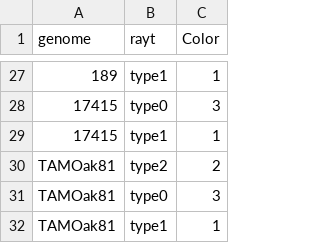
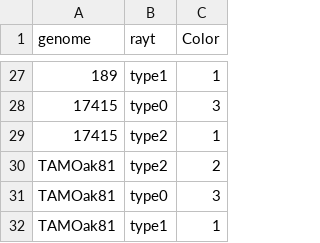
Before and after one commit to blackthorne18/reporth_methods, a CSV file: input/rayts.csv, drawn as a sheet; only a part is shown, gaps mark what is left out; the diff covers the shown part only; the diff names each change by its address in the sheet, - before the commit and + after, or states it on an @@ line.

```diff
--- a/input/rayts.csv
+++ b/input/rayts.csv
-B29 (rayt): type1
+B29 (rayt): type2
```
Also changed, not shown: 25 edited cells elsewhere in this file, 6 other files.
